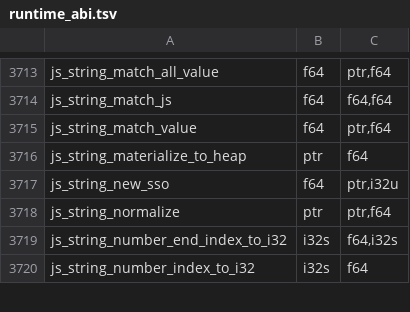
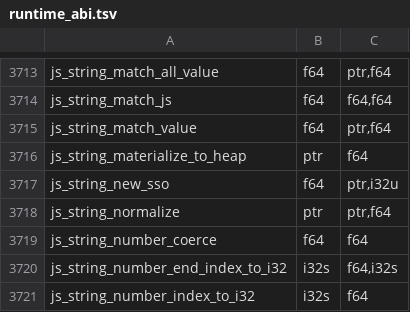
Before and after one commit to Gautown/perry, a TSV file: crates/perry-codegen/src/wasm32/runtime_abi.tsv, drawn as a sheet; only a part is shown, gaps mark what is left out; the diff names each change by its address in the sheet, - before the commit and + after, or states it on an @@ line.

```diff
--- a/crates/perry-codegen/src/wasm32/runtime_abi.tsv
+++ b/crates/perry-codegen/src/wasm32/runtime_abi.tsv
+row 3719: js_string_number_coerce | f64 | f64
```
Also changed, not shown: crates/perry-codegen/src/gc_effects/linux-x86_64.tsv, crates/perry-codegen/src/gc_effects/macos-aarch64.tsv, 9 other files.
